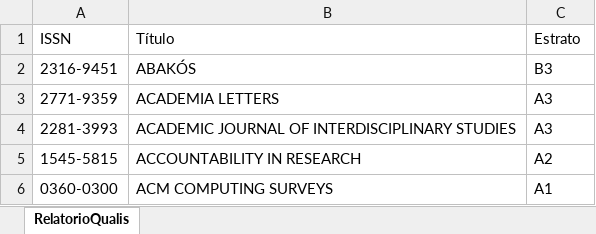
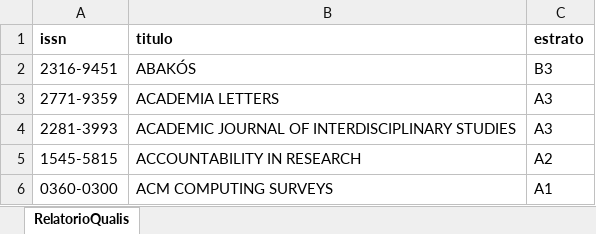
Before and after one commit to gems-uff/perfil, an Excel workbook: resources/qualis/qualis-journals-2025.xlsx, sheet RelatorioQualis, drawn as a sheet; only a part is shown; values as stored, in another font and other column widths than the file's, no borders; removed rows and columns are numbered as before the commit, all else as after; the diff names each change by its address in the sheet, - before the commit and + after, or states it on an @@ line.

Commit message:
Uses Qualis 2025 and improves matches.

```diff
--- a/resources/qualis/qualis-journals-2025.xlsx (sheet RelatorioQualis)
+++ b/resources/qualis/qualis-journals-2025.xlsx (sheet RelatorioQualis)
-row 1: ISSN | Título | Estrato
+row 1: issn | titulo | estrato
```
Also changed, not shown: resources/qualis/qualis-conferences-2025.xlsx, 5 other files.
